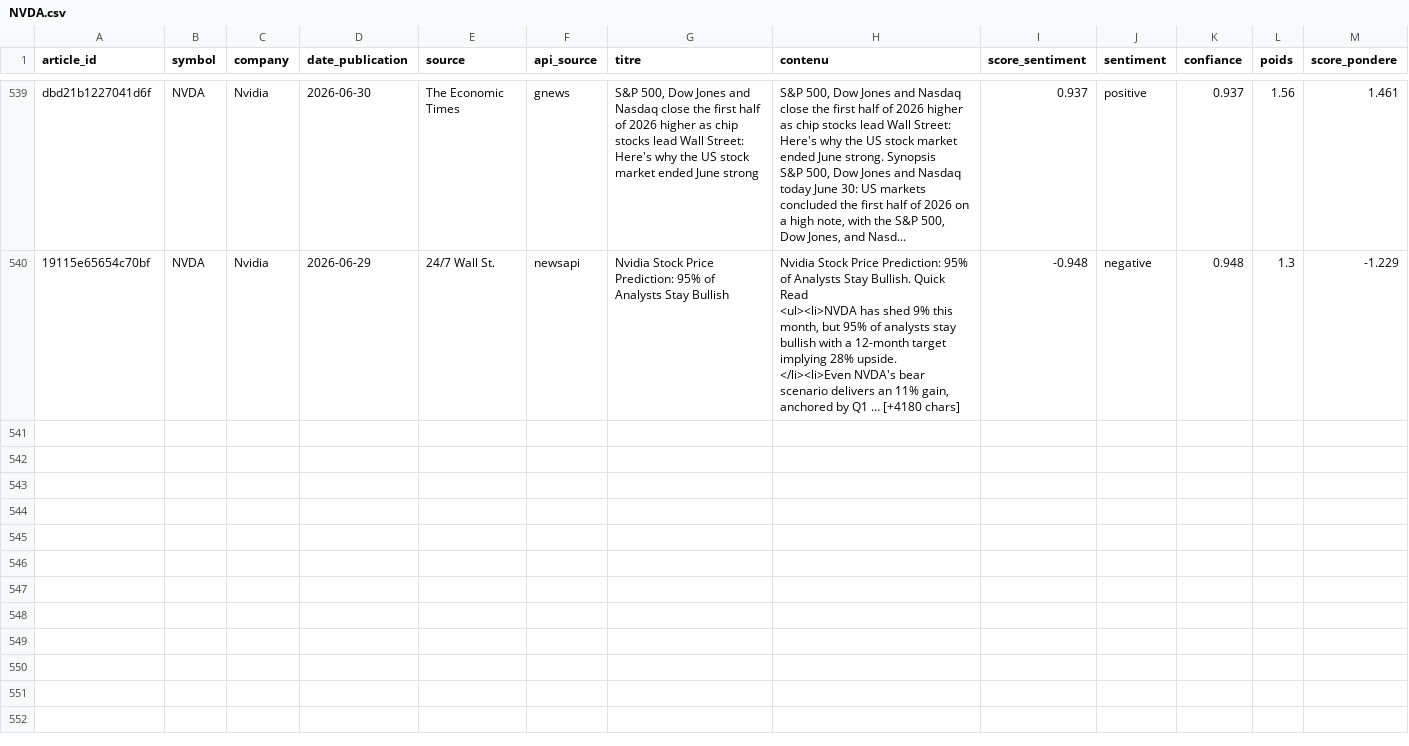
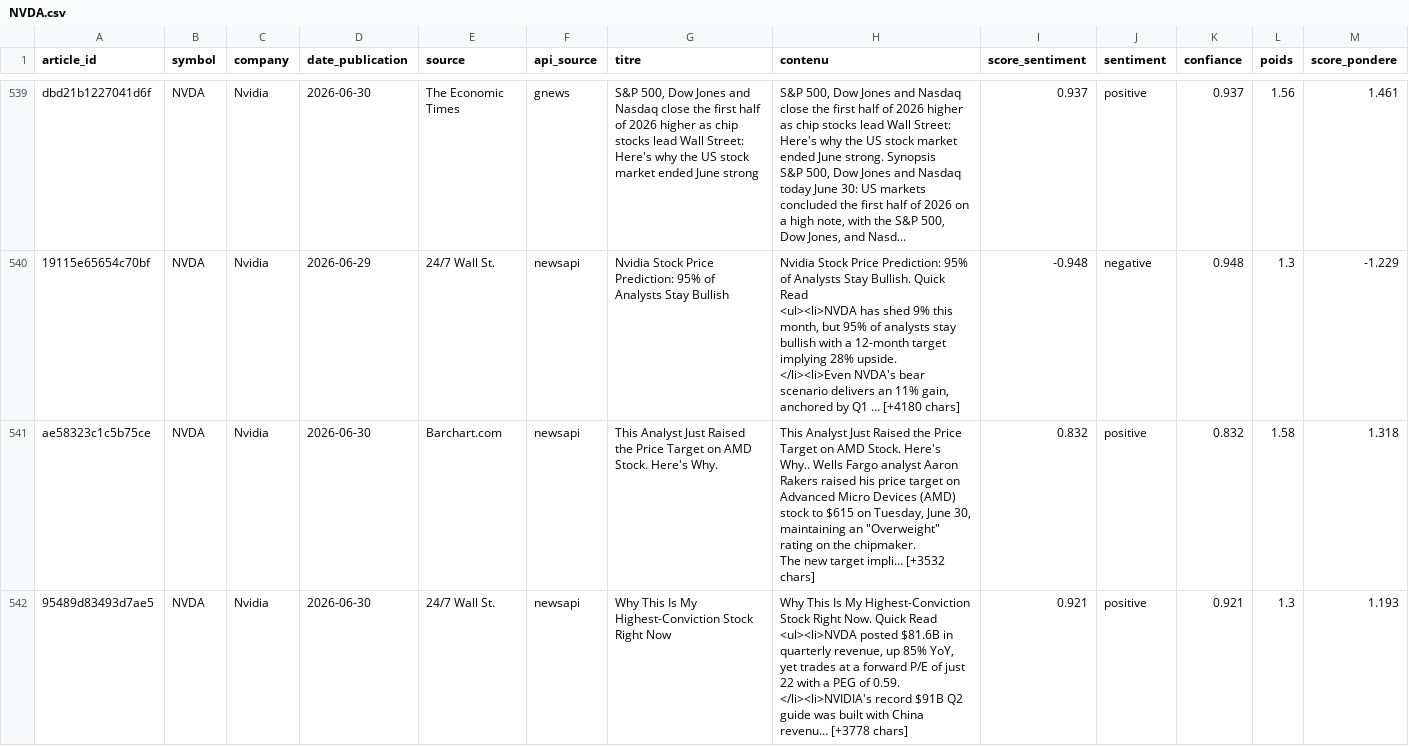
Before and after one commit to adam-hassen/stock-auto-update, a CSV file: data/articles_sentiment/NVDA.csv, drawn as a sheet; only a part is shown, gaps mark what is left out; rows hold the shown columns only; ↵ is a line break in a cell; the diff covers the shown part only; the diff names each change by its address in the sheet, - before the commit and + after, or states it on an @@ line.

```diff
--- a/data/articles_sentiment/NVDA.csv
+++ b/data/articles_sentiment/NVDA.csv
+row 541: ae58323c1c5b75ce | NVDA | Nvidia | 2026-06-30 | Barchart.com | newsapi | This Analyst Just Raised the Price Target on AMD Stock. Here's Why. | This Analyst Just Raised the Price Target on AMD Stock. Here's Why.. Wells Fargo analyst Aaron Rakers raised his price target on Advanced Micro Devices (AMD) stock to $615 on Tuesday, June 30, maintaining an "Overweight" rating on the chipmaker. ↵ The new target impli… [+3532 chars] | 0.832 | positive | 0.832 | 1.58 | 1.318
+row 542: 95489d83493d7ae5 | NVDA | Nvidia | 2026-06-30 | 24/7 Wall St. | newsapi | Why This Is My Highest-Conviction Stock Right Now | Why This Is My Highest-Conviction Stock Right Now. Quick Read ↵ <ul><li>NVDA posted $81.6B in quarterly revenue, up 85% YoY, yet trades at a forward P/E of just 22 with a PEG of 0.59. ↵ </li><li>NVIDIA's record $91B Q2 guide was built with China revenu… [+3778 chars] | 0.921 | positive | 0.921 | 1.3 | 1.193
```
Also changed, not shown: 2 added rows elsewhere in this file, data/articles_sentiment/AAPL.csv, data/articles_sentiment/AMZN.csv, 14 other files.
